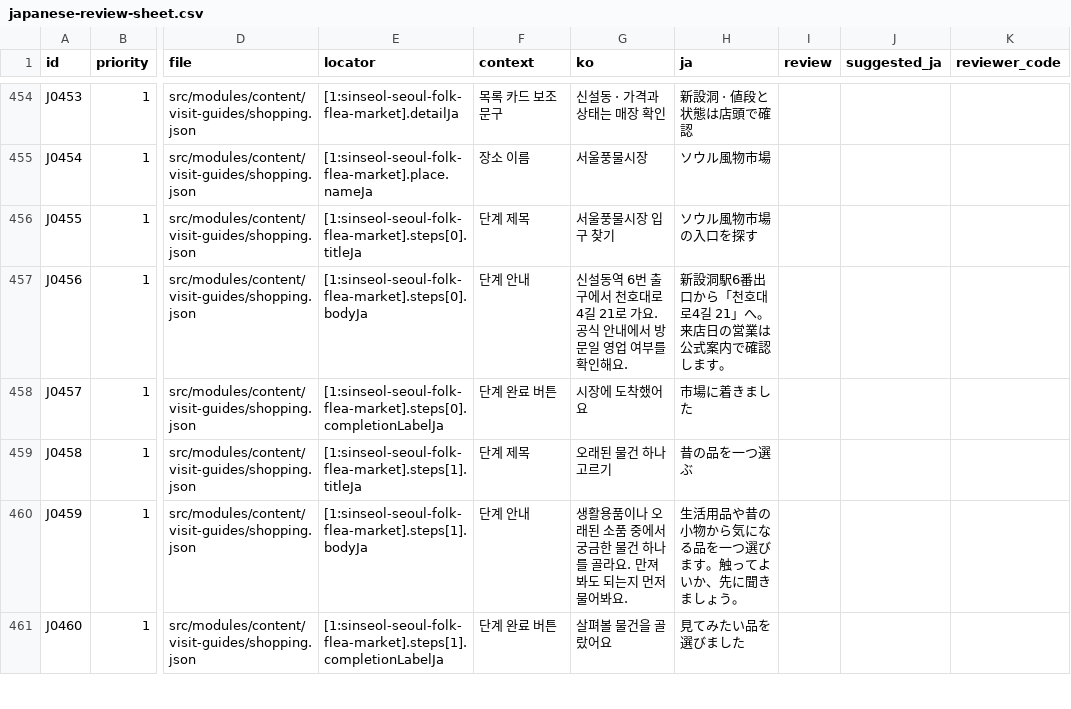
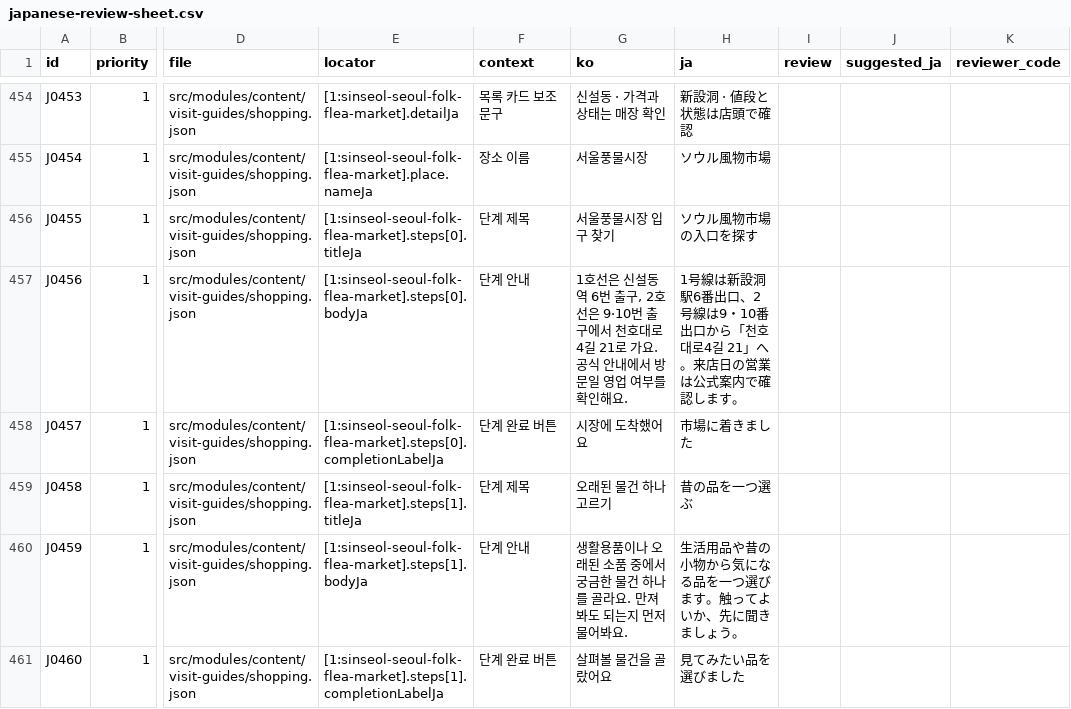
Before and after one commit to DigiMan-Hackathon-2026/idea, a CSV file: idea/sangmu/kokoseoul/research/desk/japanese-review/japanese-review-sheet.csv, drawn as a sheet; only a part is shown, gaps mark what is left out; the diff names each change by its address in the sheet, - before the commit and + after, or states it on an @@ line.

```diff
--- a/idea/sangmu/kokoseoul/research/desk/japanese-review/japanese-review-sheet.csv
+++ b/idea/sangmu/kokoseoul/research/desk/japanese-review/japanese-review-sheet.csv
-G457 (ko): 신설동역 6번 출구…
+G457 (ko): 1호선은 신설동역 6번 출구, 2호선은 9·10번 출구…
-H457 (ja): 新設洞駅6番出口か…
+H457 (ja): 1号線は新設洞駅6番出口、2号線は9・10番出口か…
```
Also changed, not shown: 3 other files.
